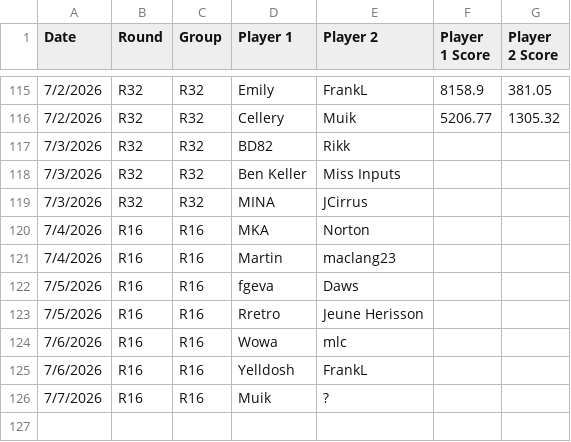
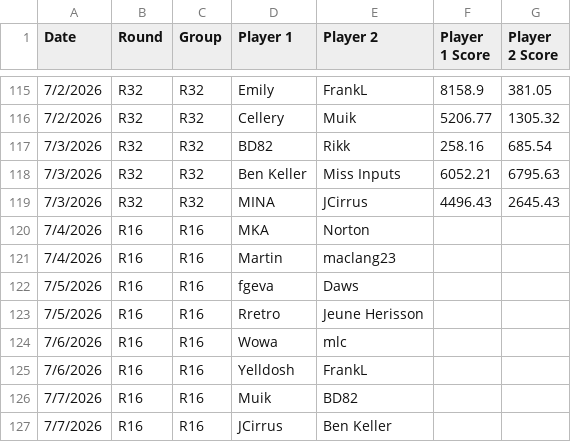
Before and after one commit to maclang23/WC, a CSV file: 2026 TPG World Cup - Schedule and Results (1).csv, drawn as a sheet; only a part is shown, gaps mark what is left out.

Commit message:
Update 2026 TPG World Cup - Schedule and Results (1).csv

```diff
--- a/2026 TPG World Cup - Schedule and Results (1).csv
+++ b/2026 TPG World Cup - Schedule and Results (1).csv
@@ -116,5 +116,5 @@ Date,Round,Group,Player 1,Player 2,Player 1 Score,Player 2 Score
 7/2/2026,R32,R32,Cellery,Muik,5206.77,1305.32
-7/3/2026,R32,R32,BD82,Rikk,,
-7/3/2026,R32,R32,Ben Keller,Miss Inputs,,
-7/3/2026,R32,R32,MINA,JCirrus,,
+7/3/2026,R32,R32,BD82,Rikk,258.16,685.54
+7/3/2026,R32,R32,Ben Keller,Miss Inputs,6052.21,6795.63
+7/3/2026,R32,R32,MINA,JCirrus,4496.43,2645.43
 7/4/2026,R16,R16,MKA,Norton,,
@@ -125,2 +125,3 @@ Date,Round,Group,Player 1,Player 2,Player 1 Score,Player 2 Score
 7/6/2026,R16,R16,Yelldosh,FrankL,,
-7/7/2026,R16,R16,Muik,?,,
+7/7/2026,R16,R16,Muik,BD82,,
+7/7/2026,R16,R16,JCirrus,Ben Keller,,
```
